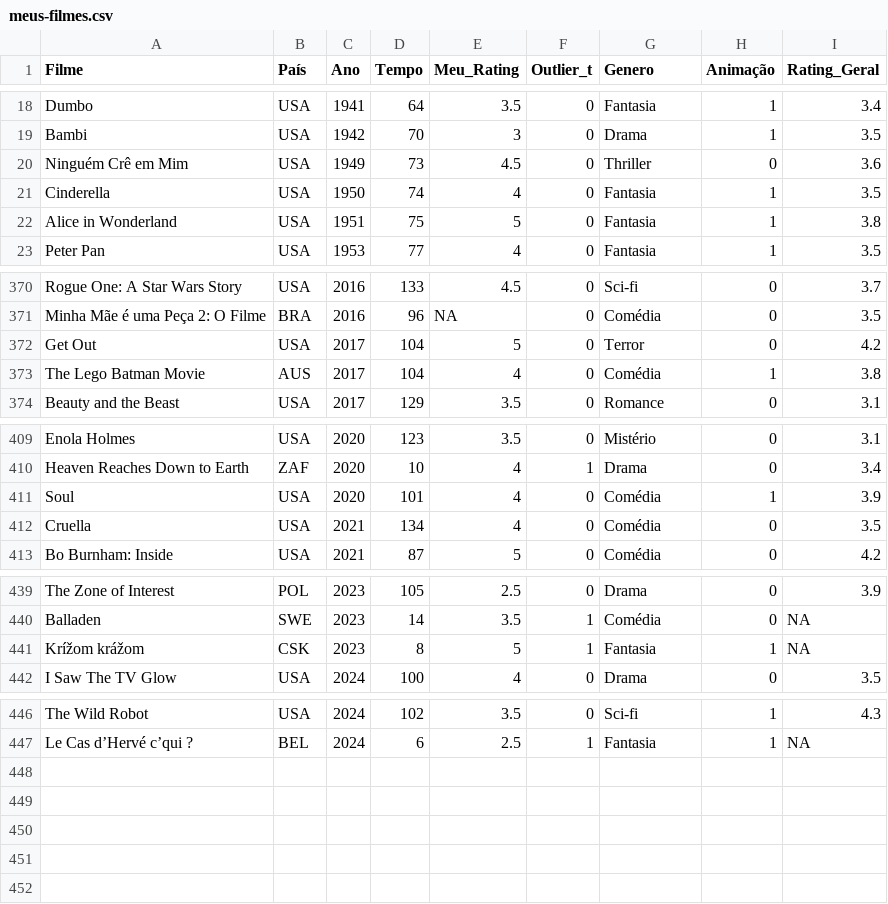
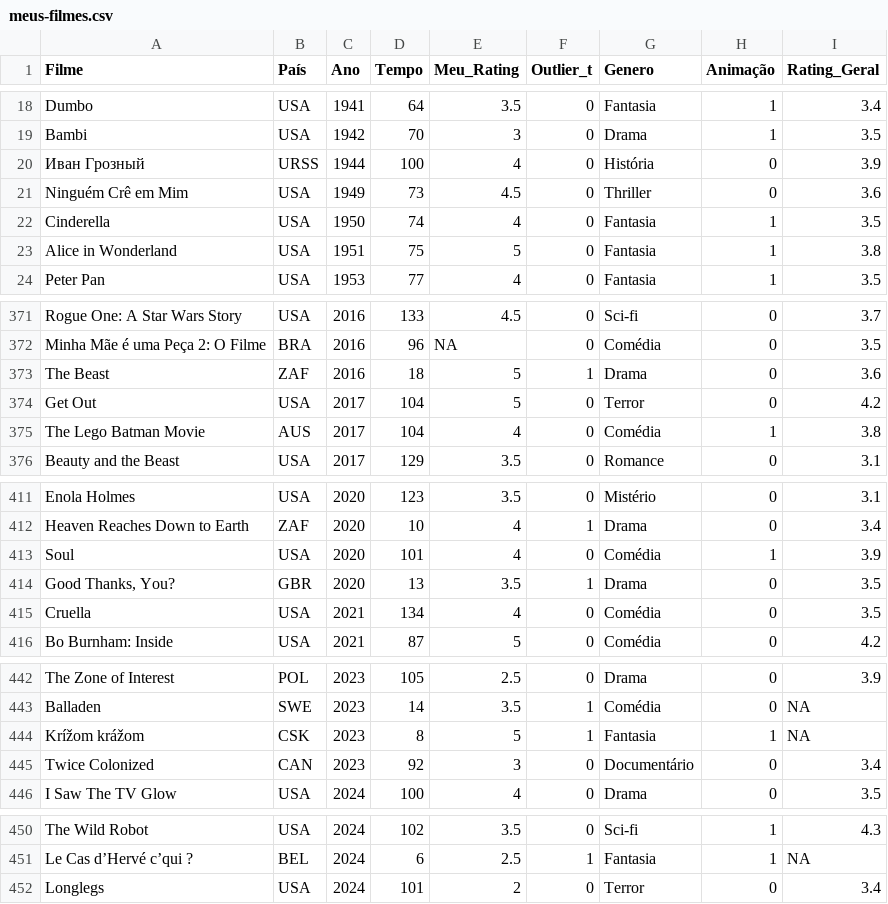
Before and after one commit to Gallicchio-Tavares/Desafio-Filmes, a CSV file: meus-filmes.csv, drawn as a sheet; only a part is shown, gaps mark what is left out.

```diff
--- a/meus-filmes.csv
+++ b/meus-filmes.csv
@@ -19,2 +19,3 @@ Dumbo,USA,1941,64,3.5,0,Fantasia,1,3.4
 Bambi,USA,1942,70,3,0,Drama,1,3.5
+Иван Грозный,URSS,1944,100,4,0,História,0,3.9
 Ninguém Crê em Mim,USA,1949,73,4.5,0,Thriller,0,3.6
@@ -371,2 +372,3 @@ Rogue One: A Star Wars Story,USA,2016,133,4.5,0,Sci-fi,0,3.7
 Minha Mãe é uma Peça 2: O Filme,BRA,2016,96,NA,0,Comédia,0,3.5
+The Beast,ZAF,2016,18,5,1,Drama,0,3.6
 Get Out,USA,2017,104,5,0,Terror,0,4.2
@@ -411,2 +413,3 @@ Heaven Reaches Down to Earth,ZAF,2020,10,4,1,Drama,0,3.4
 Soul,USA,2020,101,4,0,Comédia,1,3.9
+"Good Thanks, You?",GBR,2020,13,3.5,1,Drama,0,3.5
 Cruella,USA,2021,134,4,0,Comédia,0,3.5
@@ -441,2 +444,3 @@ Balladen,SWE,2023,14,3.5,1,Comédia,0,NA
 Krížom krážom,CSK,2023,8,5,1,Fantasia,1,NA
+Twice Colonized,CAN,2023,92,3,0,Documentário,0,3.4
 I Saw The TV Glow,USA,2024,100,4,0,Drama,0,3.5
@@ -447 +451,2 @@ The Wild Robot,USA,2024,102,3.5,0,Sci-fi,1,4.3
 Le Cas d’Hervé c’qui ?,BEL,2024,6,2.5,1,Fantasia,1,NA
+Longlegs,USA,2024,101,2,0,Terror,0,3.4
```
Also changed, not shown: 1 other file.
